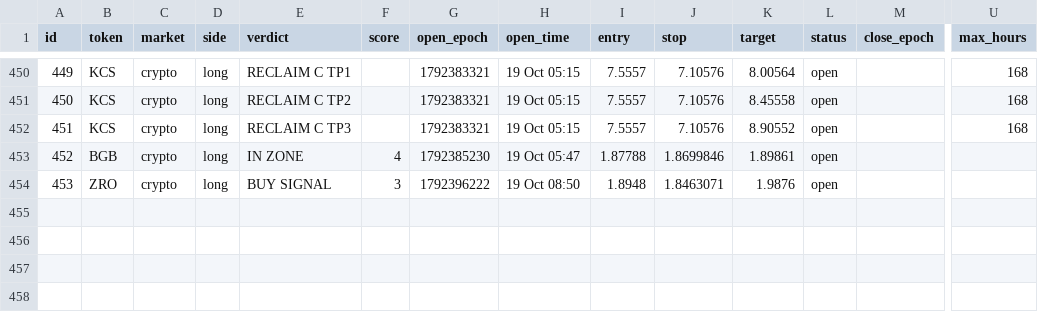
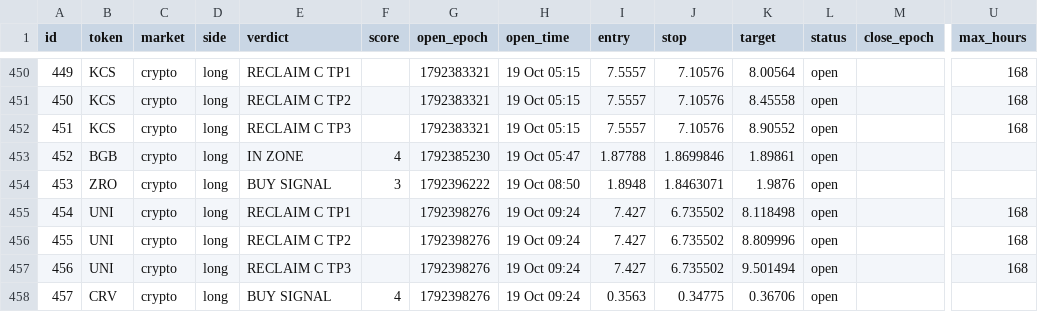
Before and after one commit to 4MonkeyAlertZone/Scanner, a CSV file: paper_trades.csv, drawn as a sheet; only a part is shown, gaps mark what is left out; rows hold the shown columns only; the diff names each change by its address in the sheet, - before the commit and + after, or states it on an @@ line.

```diff
--- a/paper_trades.csv
+++ b/paper_trades.csv
+row 455: 454 | UNI | crypto | long | RECLAIM C TP1 |  | 1792398276 | 19 Oct 09:24 | 7.427 | 6.735502 | 8.118498 | open |  | 168
+row 456: 455 | UNI | crypto | long | RECLAIM C TP2 |  | 1792398276 | 19 Oct 09:24 | 7.427 | 6.735502 | 8.809996 | open |  | 168
+row 457: 456 | UNI | crypto | long | RECLAIM C TP3 |  | 1792398276 | 19 Oct 09:24 | 7.427 | 6.735502 | 9.501494 | open |  | 168
+row 458: 457 | CRV | crypto | long | BUY SIGNAL | 4 | 1792398276 | 19 Oct 09:24 | 0.3563 | 0.34775 | 0.36706 | open
```
Also changed, not shown: signals.csv, 1 other file.
